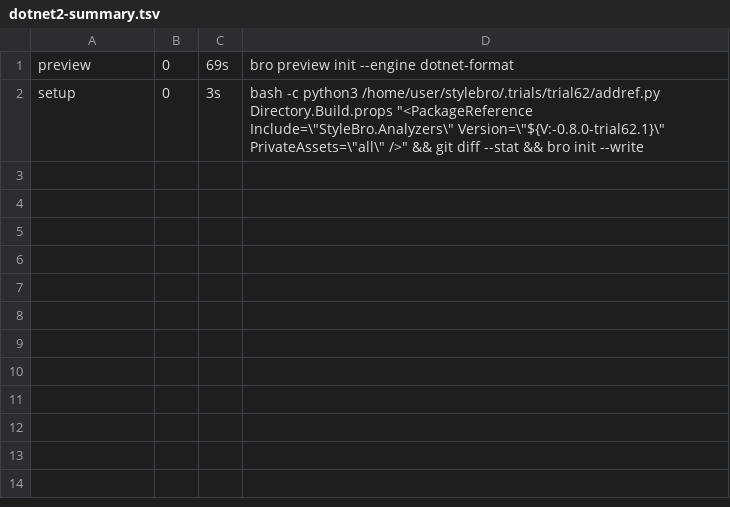
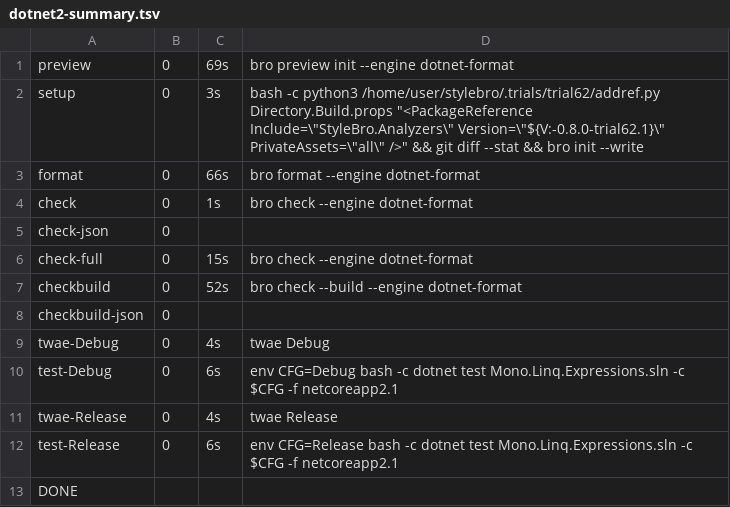
Before and after one commit to bisforboman/stylebro, a TSV file: .trials/trial62/MLE/logs/dotnet2-summary.tsv, drawn as a sheet; the diff names each change by its address in the sheet, - before the commit and + after, or states it on an @@ line.

```diff
--- a/.trials/trial62/MLE/logs/dotnet2-summary.tsv
+++ b/.trials/trial62/MLE/logs/dotnet2-summary.tsv
+row 3: format | 0 | 66s | bro format --engine dotnet-format
+row 4: check | 0 | 1s | bro check --engine dotnet-format
+row 5: check-json | 0
+row 6: check-full | 0 | 15s | bro check --engine dotnet-format
+row 7: checkbuild | 0 | 52s | bro check --build --engine dotnet-format
+row 8: checkbuild-json | 0
+row 9: twae-Debug | 0 | 4s | twae Debug
+row 10: test-Debug | 0 | 6s | env CFG=Debug bash -c dotnet test Mono.Linq.Expressions.sln -c $CFG -f netcoreapp2.1
+row 11: twae-Release | 0 | 4s | twae Release
+row 12: test-Release | 0 | 6s | env CFG=Release bash -c dotnet test Mono.Linq.Expressions.sln -c $CFG -f netcoreapp2.1
+row 13: DONE
```
Also changed, not shown: .trials/trial62/RB/logs/dotnet-summary.tsv, 30 other files.
